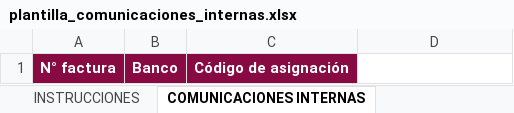
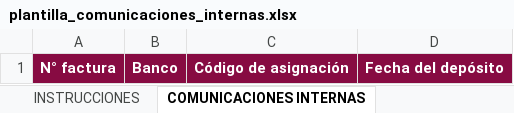
Before and after one commit to Lothbrok338/Cierre-de-Cajas-Trinidad, an Excel workbook: app/static/plantilla_comunicaciones_internas.xlsx, sheet COMUNICACIONES INTERNAS, drawn as a sheet; values as stored, in another font and other column widths than the file's, no borders; conditional formats not drawn; the diff names each change by its address in the sheet, - before the commit and + after, or states it on an @@ line.

```diff
--- a/app/static/plantilla_comunicaciones_internas.xlsx (sheet COMUNICACIONES INTERNAS)
+++ b/app/static/plantilla_comunicaciones_internas.xlsx (sheet COMUNICACIONES INTERNAS)
-D1: (empty)
+D1: Fecha del depósito
-D1 fill: none
+D1 fill: #870B42
```
Also changed, not shown: sheet INSTRUCCIONES, 16 other files.
